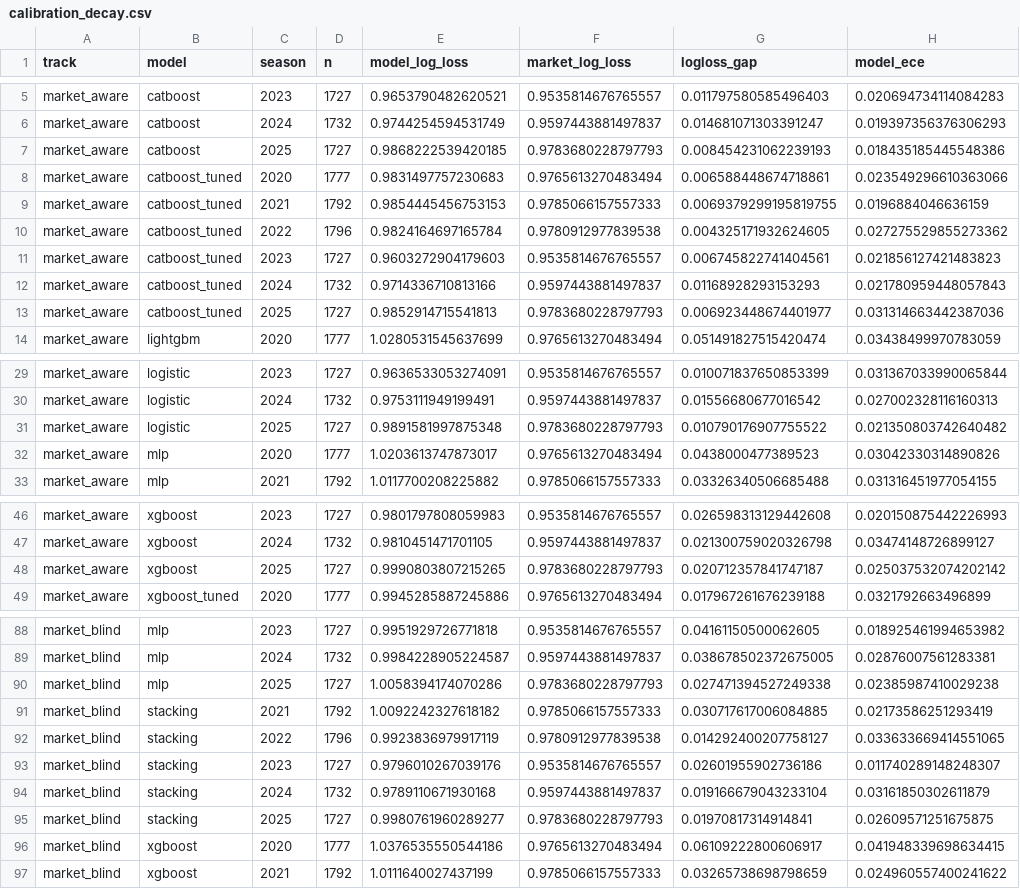
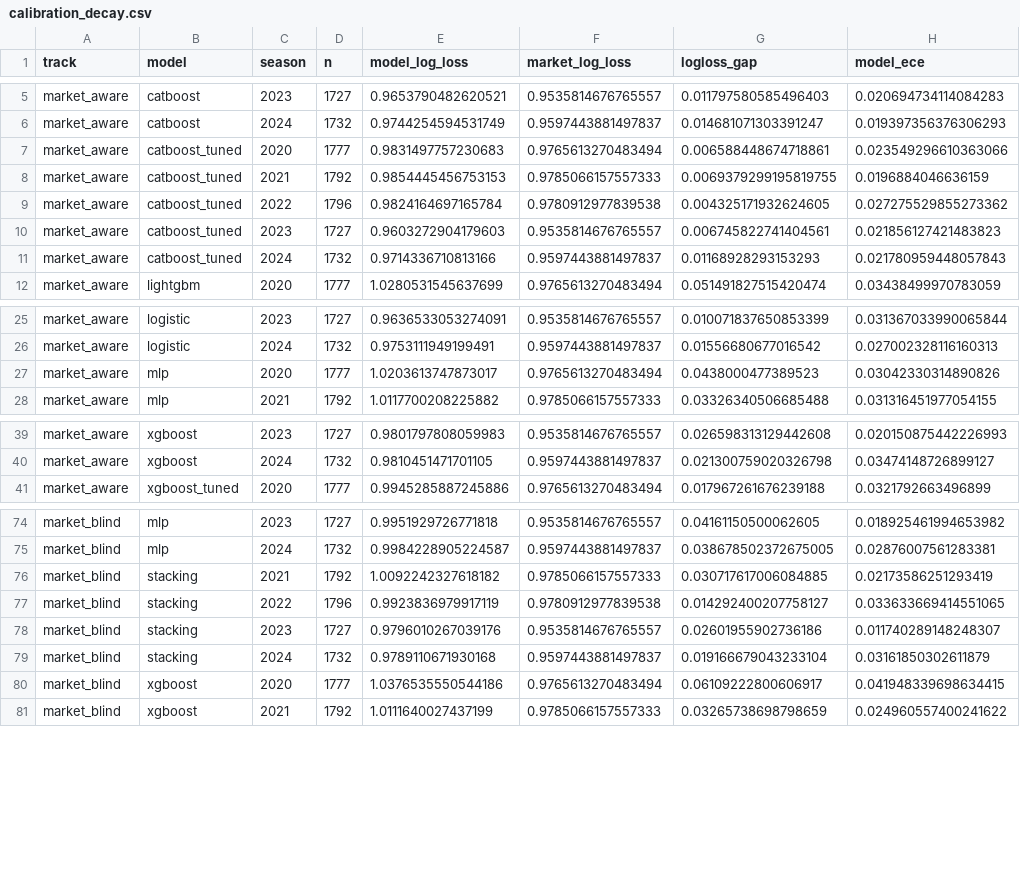
Before and after one commit to arenmizuno/beating-1X2, a CSV file: reports/drift/calibration_decay.csv, drawn as a sheet; only a part is shown, gaps mark what is left out; the diff covers the shown part only.

```diff
--- a/reports/drift/calibration_decay.csv
+++ b/reports/drift/calibration_decay.csv
@@ -6,3 +6,2 @@ market_aware,catboost,2023,1727,0.9653790482620521,0.9535814676765557,0.01179758
 market_aware,catboost,2024,1732,0.9744254594531749,0.9597443881497837,0.014681071303391247,0.019397356376306293
-market_aware,catboost,2025,1727,0.9868222539420185,0.9783680228797793,0.008454231062239193,0.018435185445548386
 market_aware,catboost_tuned,2020,1777,0.9831497757230683,0.9765613270483494,0.006588448674718861,0.023549296610363066
@@ -12,3 +11,2 @@ market_aware,catboost_tuned,2023,1727,0.9603272904179603,0.9535814676765557,0.00
 market_aware,catboost_tuned,2024,1732,0.9714336710813166,0.9597443881497837,0.01168928293153293,0.021780959448057843
-market_aware,catboost_tuned,2025,1727,0.9852914715541813,0.9783680228797793,0.006923448674401977,0.031314663442387036
 market_aware,lightgbm,2020,1777,1.0280531545637699,0.9765613270483494,0.051491827515420474,0.03438499970783059
@@ -30,3 +26,2 @@ market_aware,logistic,2023,1727,0.9636533053274091,0.9535814676765557,0.01007183
 market_aware,logistic,2024,1732,0.9753111949199491,0.9597443881497837,0.01556680677016542,0.027002328116160313
-market_aware,logistic,2025,1727,0.9891581997875348,0.9783680228797793,0.010790176907755522,0.021350803742640482
 market_aware,mlp,2020,1777,1.0203613747873017,0.9765613270483494,0.0438000477389523,0.03042330314890826
@@ -47,3 +40,2 @@ market_aware,xgboost,2023,1727,0.9801797808059983,0.9535814676765557,0.026598313
 market_aware,xgboost,2024,1732,0.9810451471701105,0.9597443881497837,0.021300759020326798,0.03474148726899127
-market_aware,xgboost,2025,1727,0.9990803807215265,0.9783680228797793,0.020712357841747187,0.025037532074202142
 market_aware,xgboost_tuned,2020,1777,0.9945285887245886,0.9765613270483494,0.017967261676239188,0.0321792663496899
@@ -89,3 +75,2 @@ market_blind,mlp,2023,1727,0.9951929726771818,0.9535814676765557,0.0416115050006
 market_blind,mlp,2024,1732,0.9984228905224587,0.9597443881497837,0.038678502372675005,0.02876007561283381
-market_blind,mlp,2025,1727,1.0058394174070286,0.9783680228797793,0.027471394527249338,0.02385987410029238
 market_blind,stacking,2021,1792,1.0092242327618182,0.9785066157557333,0.030717617006084885,0.02173586251293419
@@ -94,3 +79,2 @@ market_blind,stacking,2023,1727,0.9796010267039176,0.9535814676765557,0.02601955
 market_blind,stacking,2024,1732,0.9789110671930168,0.9597443881497837,0.019166679043233104,0.03161850302611879
-market_blind,stacking,2025,1727,0.9980761960289277,0.9783680228797793,0.01970817314914841,0.02609571251675875
 market_blind,xgboost,2020,1777,1.0376535550544186,0.9765613270483494,0.06109222800606917,0.041948339698634415
```
Also changed, not shown: 12 removed rows and 21 edited cells elsewhere in this file, reports/breakdown_by_league.csv, reports/calibration_data.csv, 22 other files.
